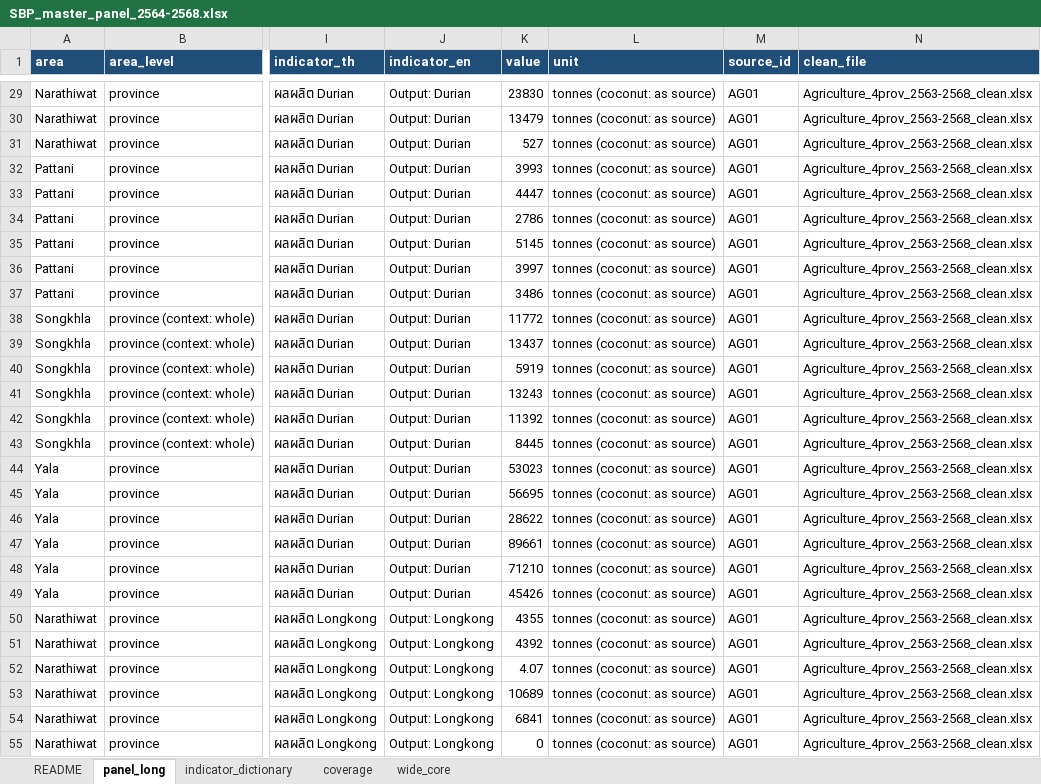
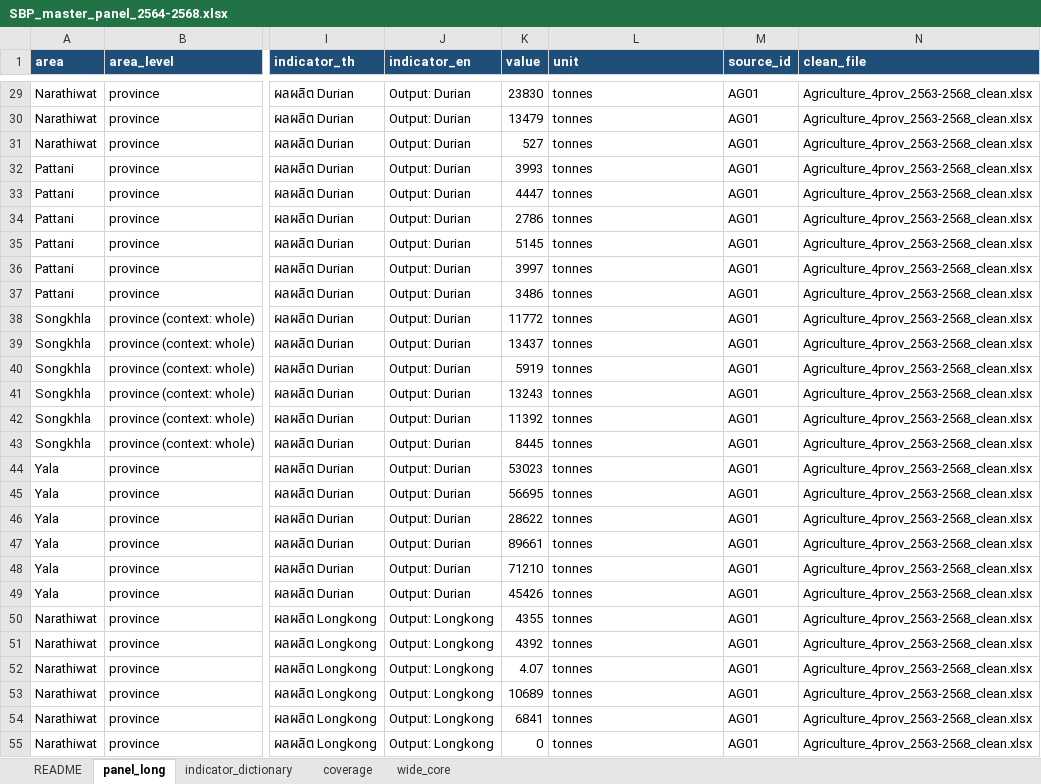
Before and after one commit to aifan22404-crypto/sbp-dashboard, an Excel workbook: data/master_panel/SBP_master_panel_2564-2568.xlsx, sheet panel_long, drawn as a sheet; only a part is shown, gaps mark what is left out; values as stored, in another font and other column widths than the file's, no borders; the diff covers the shown part only; the diff names each change by its address in the sheet, - before the commit and + after, or states it on an @@ line.

```diff
--- a/data/master_panel/SBP_master_panel_2564-2568.xlsx (sheet panel_long)
+++ b/data/master_panel/SBP_master_panel_2564-2568.xlsx (sheet panel_long)
-L29:L55 (unit): tonnes (coconut: as source)
+L29:L55 (unit): tonnes
```
Also changed, not shown: 133 edited cells elsewhere in this sheet, sheet indicator_dictionary, data/reference/red_flags_log.xlsx, 5 other files.
